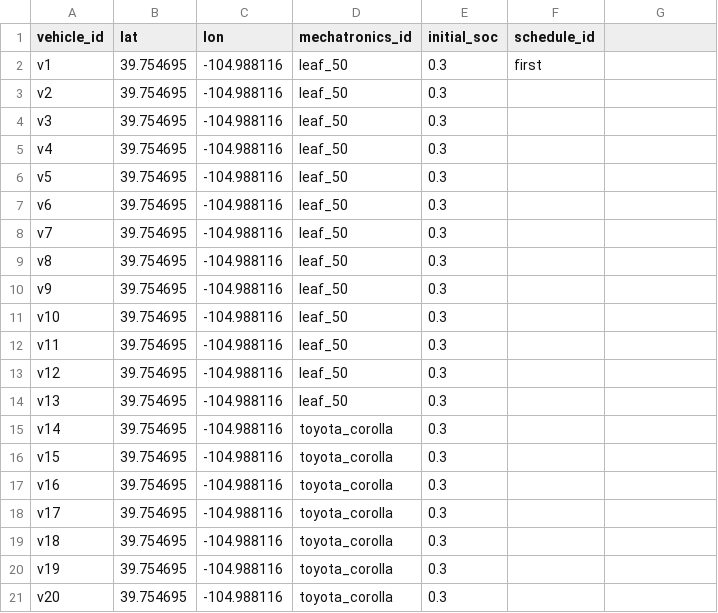
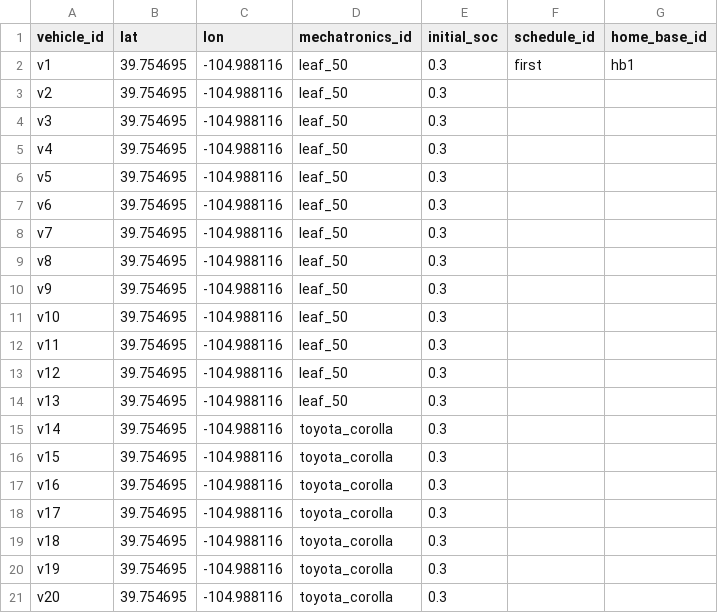
Before and after one commit to NREL/hive, a CSV file: hive/resources/scenarios/denver_downtown/vehicles/denver_demo_vehicles.csv, drawn as a sheet.

```diff
--- a/hive/resources/scenarios/denver_downtown/vehicles/denver_demo_vehicles.csv
+++ b/hive/resources/scenarios/denver_downtown/vehicles/denver_demo_vehicles.csv
@@ -1,3 +1,3 @@
-vehicle_id,lat,lon,mechatronics_id,initial_soc,schedule_id
-v1,39.754695,-104.988116,leaf_50,0.3,first
+vehicle_id,lat,lon,mechatronics_id,initial_soc,schedule_id,home_base_id
+v1,39.754695,-104.988116,leaf_50,0.3,first,hb1
 v2,39.754695,-104.988116,leaf_50,0.3
```
Also changed, not shown: hive/resources/scenarios/denver_downtown/stations/denver_demo_stations.csv, 8 other files.
